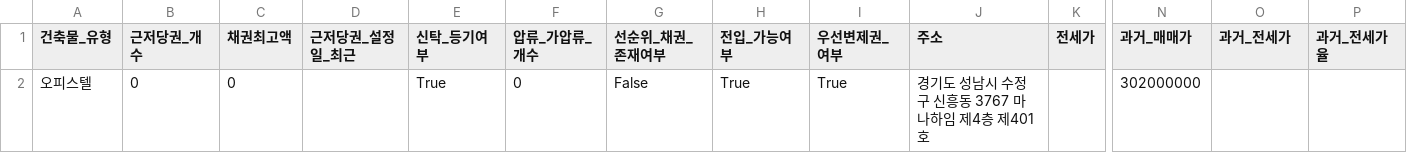
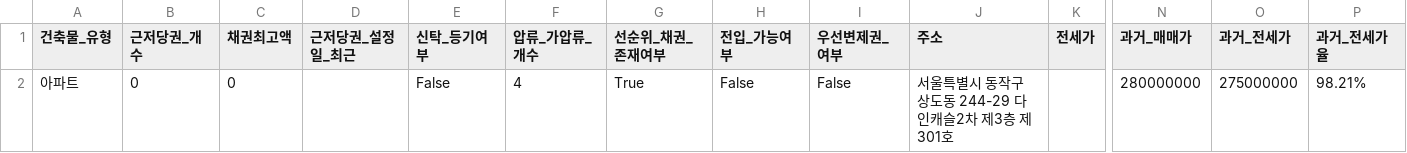
Before and after one commit to Hackathon-ROKANF/KnockAI, a CSV file: data/test.csv, drawn as a sheet; only a part is shown, gaps mark what is left out; removed rows and columns are numbered as before the commit, all else as after; rows hold the shown columns only; the diff names each change by its address in the sheet, - before the commit and + after, or states it on an @@ line.

```diff
--- a/data/test.csv
+++ b/data/test.csv
-row 2: 오피스텔 | 0 | 0 |  | True | 0 | False | True | True | 경기도 성남시 수정구 신흥동 3767 마나하임 제4층 제401호 |  | 302000000
+row 2: 아파트 | 0 | 0 |  | False | 4 | True | False | False | 서울특별시 동작구 상도동 244-29 다인캐슬2차 제3층 제301호 |  | 280000000 | 275000000 | 98.21%
```
Also changed, not shown: 1 other file.
